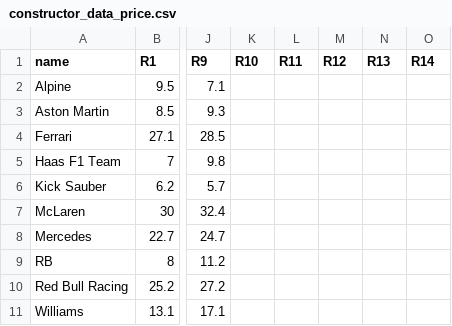
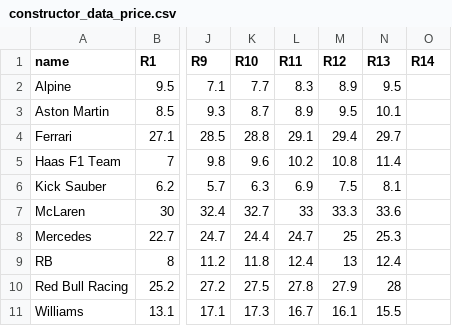
Before and after one commit to TactiChamp/HistoricalF1, a CSV file: 2025/constructor_data_price.csv, drawn as a sheet; only a part is shown, gaps mark what is left out; the diff names each change by its address in the sheet, - before the commit and + after, or states it on an @@ line.

```diff
--- a/2025/constructor_data_price.csv
+++ b/2025/constructor_data_price.csv
-K2 (R10): (empty)
+K2 (R10): 7.7
-L2 (R11): (empty)
+L2 (R11): 8.3
-M2 (R12): (empty)
+M2 (R12): 8.9
-N2 (R13): (empty)
+N2 (R13): 9.5
-K3 (R10): (empty)
+K3 (R10): 8.7
-L3 (R11): (empty)
+L3 (R11): 8.9
-M3 (R12): (empty)
+M3 (R12): 9.5
-N3 (R13): (empty)
+N3 (R13): 10.1
-K4 (R10): (empty)
+K4 (R10): 28.8
-L4 (R11): (empty)
+L4 (R11): 29.1
-M4 (R12): (empty)
+M4 (R12): 29.4
-N4 (R13): (empty)
+N4 (R13): 29.7
-K5 (R10): (empty)
+K5 (R10): 9.6
-L5 (R11): (empty)
+L5 (R11): 10.2
-M5 (R12): (empty)
+M5 (R12): 10.8
-N5 (R13): (empty)
+N5 (R13): 11.4
-K6 (R10): (empty)
+K6 (R10): 6.3
-L6 (R11): (empty)
+L6 (R11): 6.9
-M6 (R12): (empty)
+M6 (R12): 7.5
-N6 (R13): (empty)
+N6 (R13): 8.1
-K7 (R10): (empty)
+K7 (R10): 32.7
-L7 (R11): (empty)
+L7 (R11): 33
-M7 (R12): (empty)
+M7 (R12): 33.3
-N7 (R13): (empty)
+N7 (R13): 33.6
-K8 (R10): (empty)
+K8 (R10): 24.4
-L8 (R11): (empty)
+L8 (R11): 24.7
-M8 (R12): (empty)
+M8 (R12): 25
-N8 (R13): (empty)
+N8 (R13): 25.3
-K9 (R10): (empty)
+K9 (R10): 11.8
-L9 (R11): (empty)
+L9 (R11): 12.4
-M9 (R12): (empty)
+M9 (R12): 13
-N9 (R13): (empty)
+N9 (R13): 12.4
-K10 (R10): (empty)
+K10 (R10): 27.5
-L10 (R11): (empty)
+L10 (R11): 27.8
-M10 (R12): (empty)
+M10 (R12): 27.9
-N10 (R13): (empty)
+N10 (R13): 28
-K11 (R10): (empty)
+K11 (R10): 17.3
-L11 (R11): (empty)
+L11 (R11): 16.7
-M11 (R12): (empty)
+M11 (R12): 16.1
-N11 (R13): (empty)
+N11 (R13): 15.5
```
Also changed, not shown: 2025/constructor_data_point.csv, 2025/racer_data_point.csv, 1 other file.
